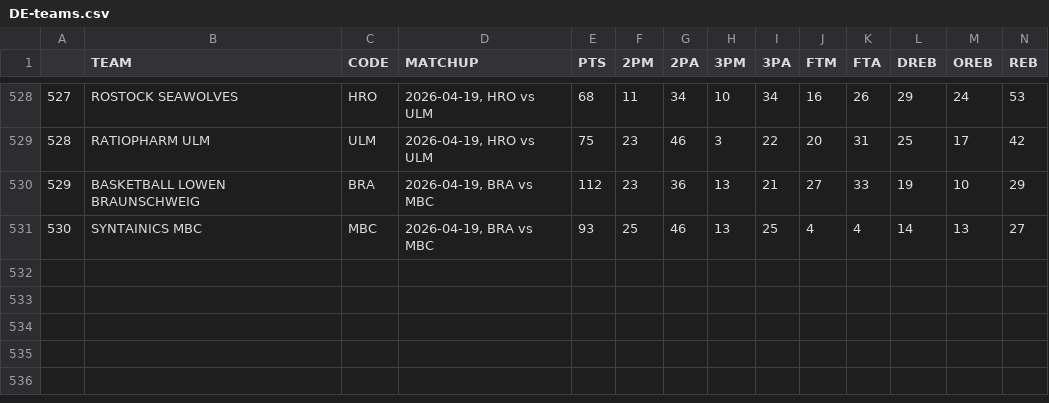
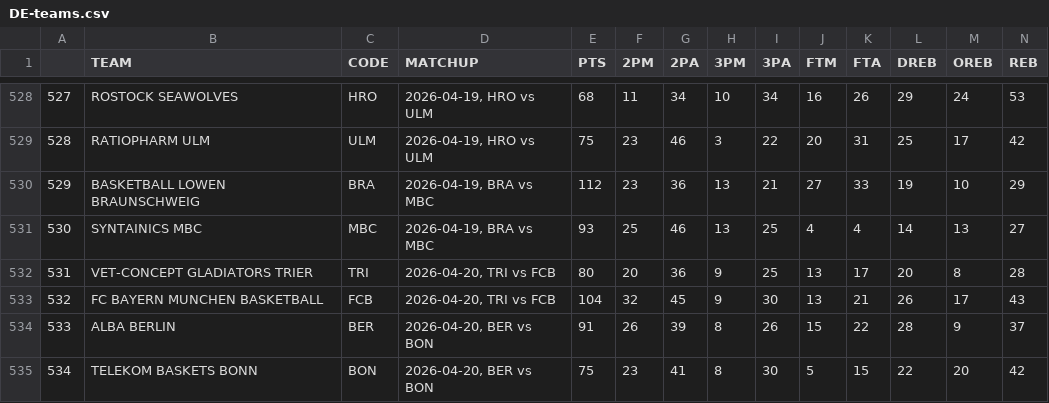
Before and after one commit to filippospol/R-bball-projects, a CSV file: bball-stats/data/DE-teams.csv, drawn as a sheet; only a part is shown, gaps mark what is left out; rows hold the shown columns only; the diff names each change by its address in the sheet, - before the commit and + after, or states it on an @@ line.

```diff
--- a/bball-stats/data/DE-teams.csv
+++ b/bball-stats/data/DE-teams.csv
+row 532: 531 | VET-CONCEPT GLADIATORS TRIER | TRI | 2026-04-20, TRI vs FCB | 80 | 20 | 36 | 9 | 25 | 13 | 17 | 20 | 8 | 28
+row 533: 532 | FC BAYERN MUNCHEN BASKETBALL | FCB | 2026-04-20, TRI vs FCB | 104 | 32 | 45 | 9 | 30 | 13 | 21 | 26 | 17 | 43
+row 534: 533 | ALBA BERLIN | BER | 2026-04-20, BER vs BON | 91 | 26 | 39 | 8 | 26 | 15 | 22 | 28 | 9 | 37
+row 535: 534 | TELEKOM BASKETS BONN | BON | 2026-04-20, BER vs BON | 75 | 23 | 41 | 8 | 30 | 5 | 15 | 22 | 20 | 42
```
Also changed, not shown: bball-stats/data/EC-teams.csv, 2 other files.
